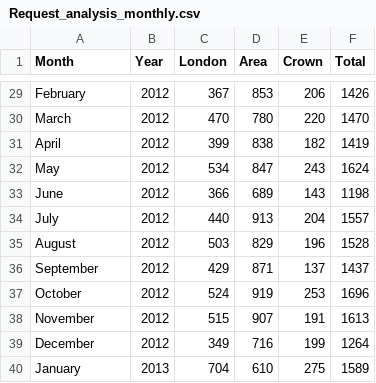
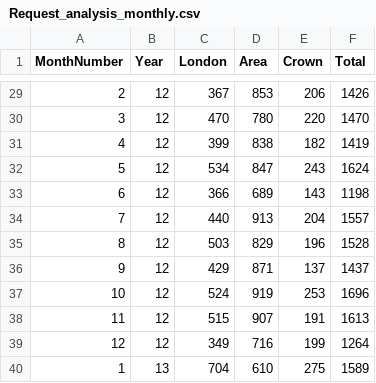
Before and after one commit to Elliotsul/Year3_Project, a CSV file: Year3_Project/Data/Request_analysis_monthly.csv, drawn as a sheet; only a part is shown, gaps mark what is left out; the diff covers the shown part only; the diff names each change by its address in the sheet, - before the commit and + after, or states it on an @@ line.

```diff
--- a/Year3_Project/Data/Request_analysis_monthly.csv
+++ b/Year3_Project/Data/Request_analysis_monthly.csv
-A1: Month
+A1: MonthNumber
-A29 (MonthNumber): February
+A29 (MonthNumber): 2
-B29:B39 (Year): 2012
+B29:B39 (Year): 12
-A30 (MonthNumber): March
+A30 (MonthNumber): 3
-A31 (MonthNumber): April
+A31 (MonthNumber): 4
-A32 (MonthNumber): May
+A32 (MonthNumber): 5
-A33 (MonthNumber): June
+A33 (MonthNumber): 6
-A34 (MonthNumber): July
+A34 (MonthNumber): 7
-A35 (MonthNumber): August
+A35 (MonthNumber): 8
-A36 (MonthNumber): September
+A36 (MonthNumber): 9
-A37 (MonthNumber): October
+A37 (MonthNumber): 10
-A38 (MonthNumber): November
+A38 (MonthNumber): 11
-A39 (MonthNumber): December
+A39 (MonthNumber): 12
-A40 (MonthNumber): January
+A40 (MonthNumber): 1
-B40 (Year): 2013
+B40 (Year): 13
```
Also changed, not shown: 54 edited cells elsewhere in this file, 9 other files.
